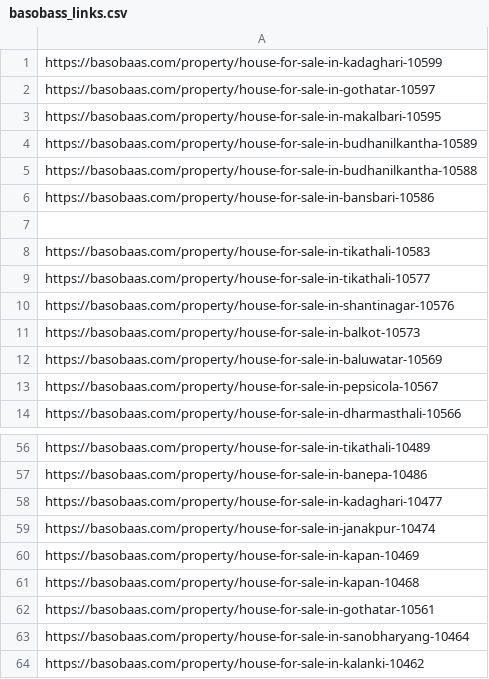
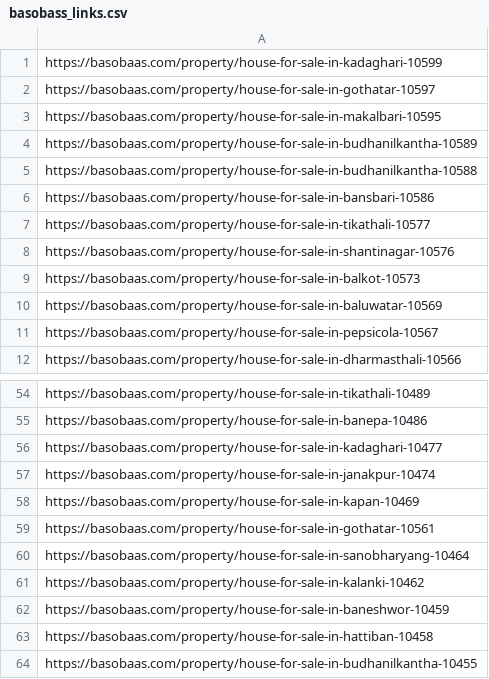
Before and after one commit to Sanoj32/Major-Project, a CSV file: csv_files/links/basobass_links.csv, drawn as a sheet; only a part is shown, gaps mark what is left out; the shorter side is filled out with more unchanged rows; the diff names each change by its address in the sheet, - before the commit and + after, or states it on an @@ line.

Commit message:
1Ropani data fetched

```diff
--- a/csv_files/links/basobass_links.csv
+++ b/csv_files/links/basobass_links.csv
-row 7: (empty)
-row 8: https://basobaas.com/property/house-for-sale-in-tikathali-10583
-row 61: https://basobaas.com/property/house-for-sale-in-kapan-10468
```
Also changed, not shown: 6 other files.
